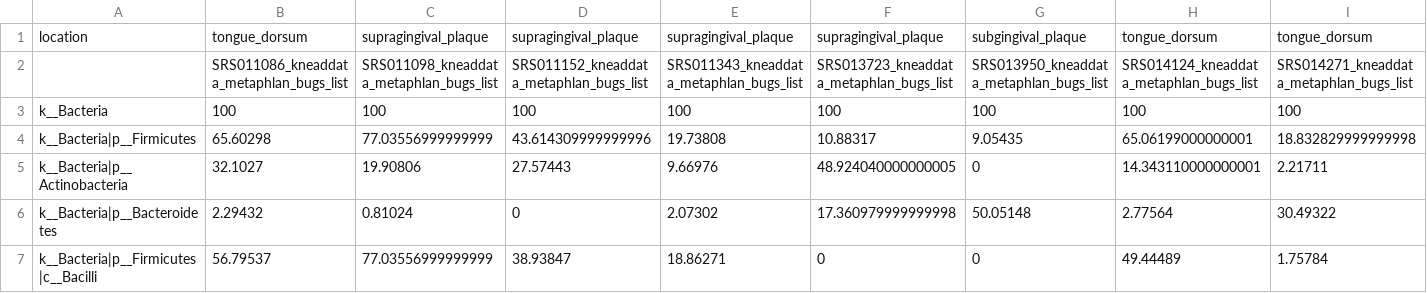
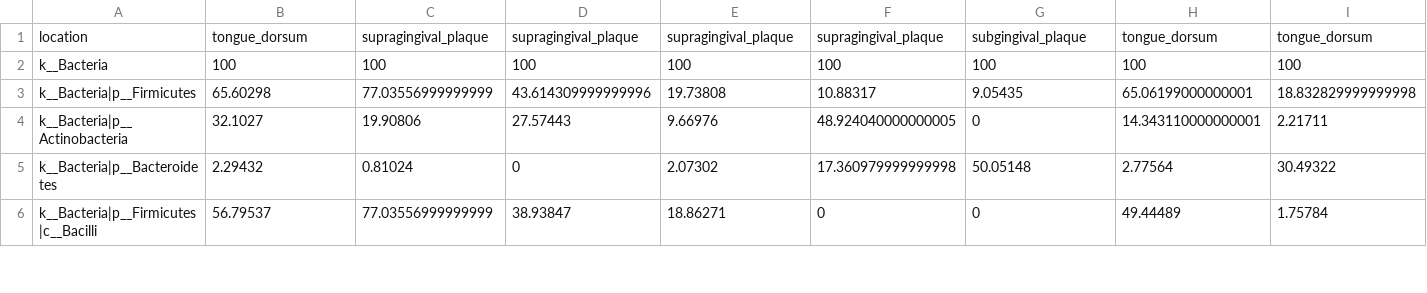
Before and after one commit to tvanlaar/MetagenomicsTest, a TSV file: metaphlan_merged.tsv, drawn as a sheet; only a part is shown; rows hold the shown columns only; the diff names each change by its address in the sheet, - before the commit and + after, or states it on an @@ line.

```diff
--- a/metaphlan_merged.tsv
+++ b/metaphlan_merged.tsv
-row 2:  | SRS011086_kneaddata_metaphlan_bugs_list | SRS011098_kneaddata_metaphlan_bugs_list | SRS011152_kneaddata_metaphlan_bugs_list | SRS011343_kneaddata_metaphlan_bugs_list | SRS013723_kneaddata_metaphlan_bugs_list | SRS013950_kneaddata_metaphlan_bugs_list | SRS014124_kneaddata_metaphlan_bugs_list | SRS014271_kneaddata_metaphlan_bugs_list
```
Also changed, not shown: 1 other file.
